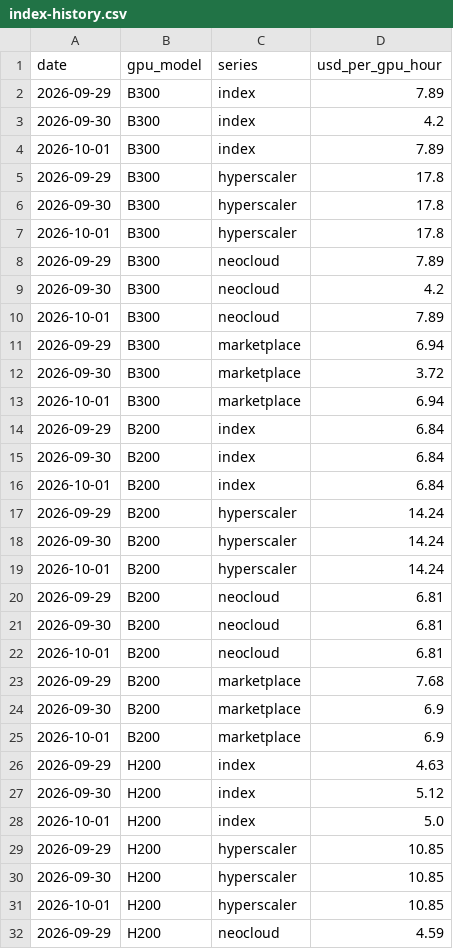
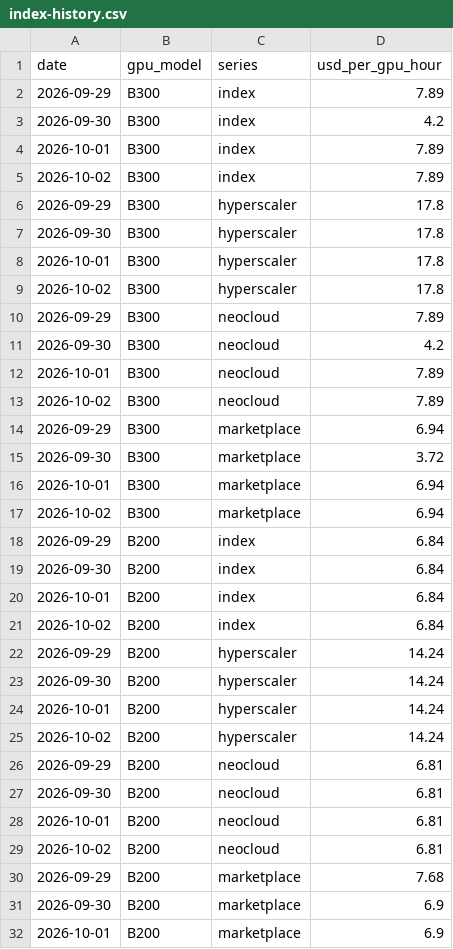
Before and after one commit to ewyluda/gpu-price-index, a CSV file: site/data/index-history.csv, drawn as a sheet; only a part is shown; the shorter side is filled out with more unchanged rows; the diff covers the shown part only.

```diff
--- a/site/data/index-history.csv
+++ b/site/data/index-history.csv
@@ -4,2 +4,3 @@ date,gpu_model,series,usd_per_gpu_hour
 2026-10-01,B300,index,7.89
+2026-10-02,B300,index,7.89
 2026-09-29,B300,hyperscaler,17.8
@@ -7,2 +8,3 @@ date,gpu_model,series,usd_per_gpu_hour
 2026-10-01,B300,hyperscaler,17.8
+2026-10-02,B300,hyperscaler,17.8
 2026-09-29,B300,neocloud,7.89
@@ -10,2 +12,3 @@ date,gpu_model,series,usd_per_gpu_hour
 2026-10-01,B300,neocloud,7.89
+2026-10-02,B300,neocloud,7.89
 2026-09-29,B300,marketplace,6.94
@@ -13,2 +16,3 @@ date,gpu_model,series,usd_per_gpu_hour
 2026-10-01,B300,marketplace,6.94
+2026-10-02,B300,marketplace,6.94
 2026-09-29,B200,index,6.84
@@ -16,2 +20,3 @@ date,gpu_model,series,usd_per_gpu_hour
 2026-10-01,B200,index,6.84
+2026-10-02,B200,index,6.84
 2026-09-29,B200,hyperscaler,14.24
@@ -19,2 +24,3 @@ date,gpu_model,series,usd_per_gpu_hour
 2026-10-01,B200,hyperscaler,14.24
+2026-10-02,B200,hyperscaler,14.24
 2026-09-29,B200,neocloud,6.81
@@ -22,2 +28,3 @@ date,gpu_model,series,usd_per_gpu_hour
 2026-10-01,B200,neocloud,6.81
+2026-10-02,B200,neocloud,6.81
 2026-09-29,B200,marketplace,7.68
```
Also changed, not shown: 42 added rows elsewhere in this file, 6 other files.
